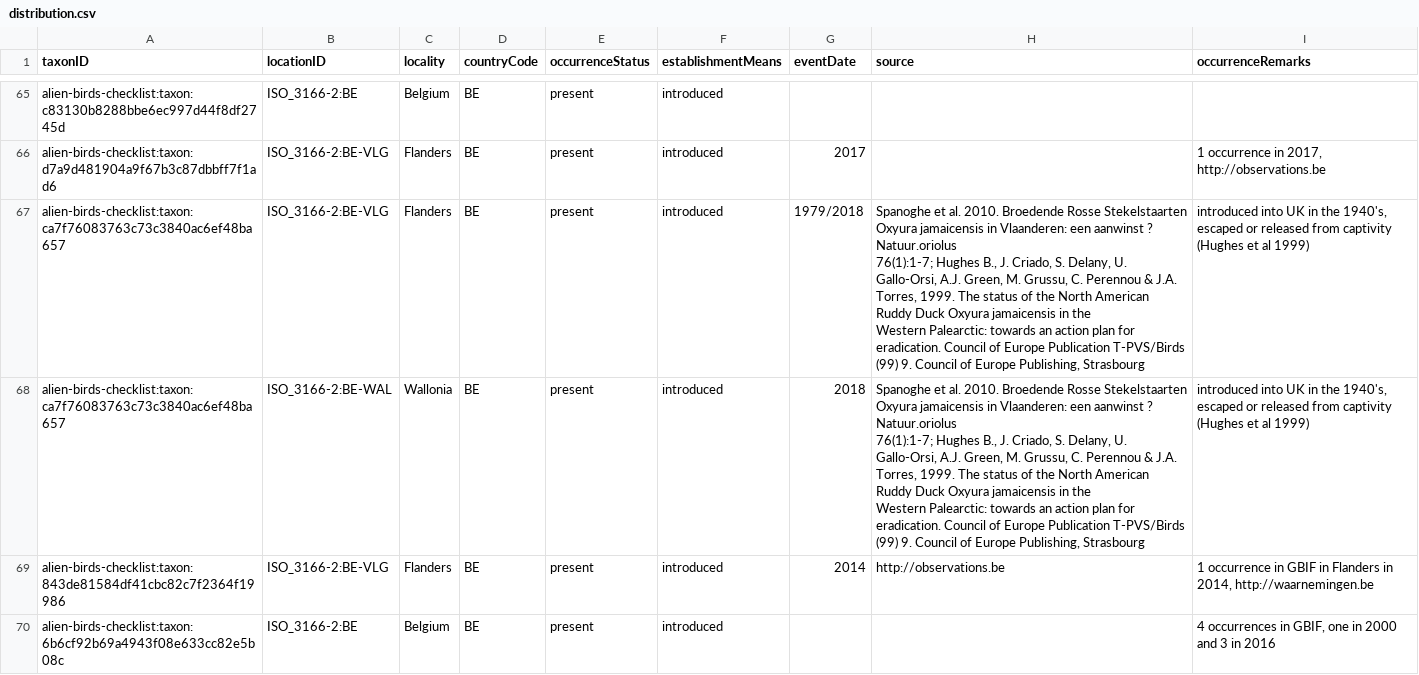
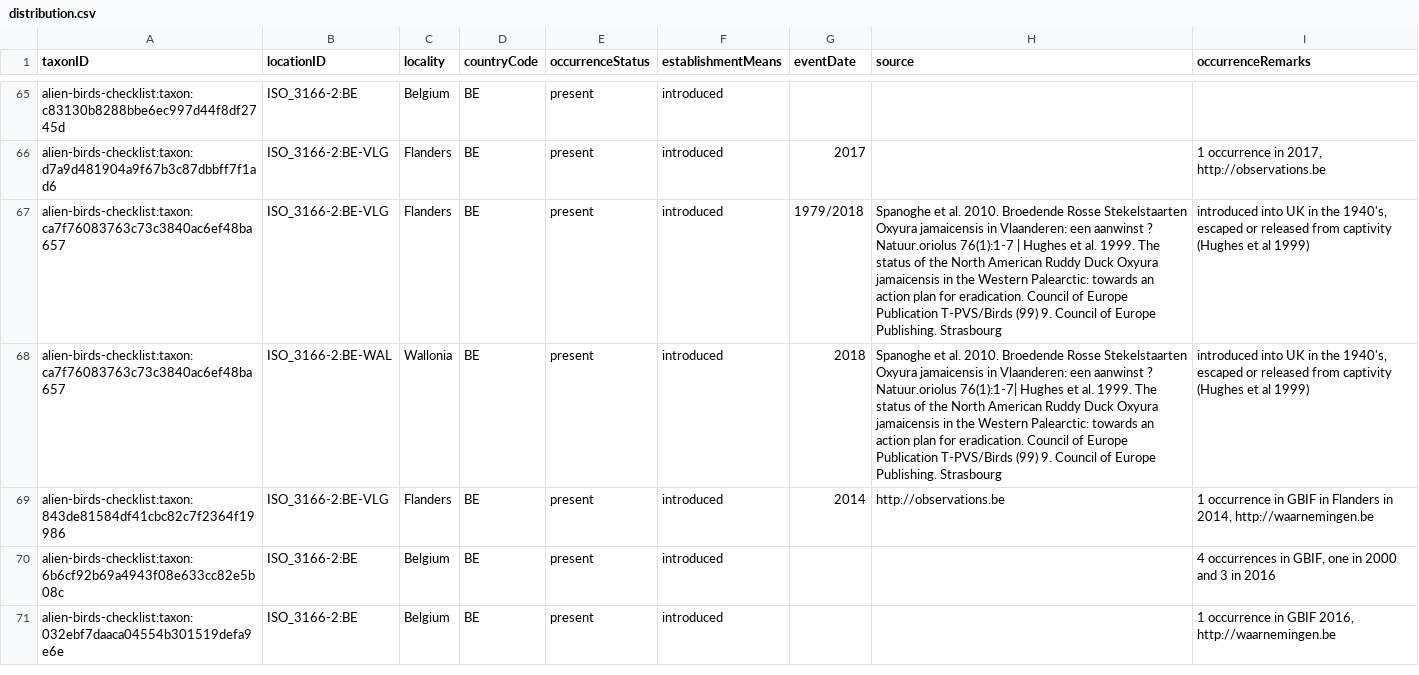
Before and after one commit to trias-project/alien-birds-checklist, a CSV file: data/processed/distribution.csv, drawn as a sheet; only a part is shown, gaps mark what is left out; the shorter side is filled out with more unchanged rows.

Commit message:
Update sources (remove comma's and carriage returns)

```diff
--- a/data/processed/distribution.csv
+++ b/data/processed/distribution.csv
@@ -66,8 +66,4 @@ alien-birds-checklist:taxon:c83130b8288bbe6ec997d44f8df2745d,ISO_3166-2:BE,Belgi
 alien-birds-checklist:taxon:d7a9d481904a9f67b3c87dbbff7f1ad6,ISO_3166-2:BE-VLG,Flanders,BE,present,introduced,2017,,"1 occurrence in 2017, http://observations.be"
-alien-birds-checklist:taxon:ca7f76083763c73c3840ac6ef48ba657,ISO_3166-2:BE-VLG,Flanders,BE,present,introduced,1979/2018,"Spanoghe et al. 2010. Broedende Rosse Stekelstaarten Oxyura jamaicensis in Vlaanderen: een aanwinst ? Natuur.oriolus
- 76(1):1-7; Hughes B., J. Criado, S. Delany, U. Gallo-Orsi, A.J. Green, M. Grussu, C. Perennou & J.A. Torres, 1999. The status of the North American Ruddy Duck Oxyura jamaicensis in the
- Western Palearctic: towards an action plan for eradication. Council of Europe Publication T-PVS/Birds (99) 9. Council of Europe Publishing, Strasbourg","introduced into UK in the 1940's, escaped or released from captivity (Hughes et al 1999)"
-alien-birds-checklist:taxon:ca7f76083763c73c3840ac6ef48ba657,ISO_3166-2:BE-WAL,Wallonia,BE,present,introduced,2018,"Spanoghe et al. 2010. Broedende Rosse Stekelstaarten Oxyura jamaicensis in Vlaanderen: een aanwinst ? Natuur.oriolus
- 76(1):1-7; Hughes B., J. Criado, S. Delany, U. Gallo-Orsi, A.J. Green, M. Grussu, C. Perennou & J.A. Torres, 1999. The status of the North American Ruddy Duck Oxyura jamaicensis in the
- Western Palearctic: towards an action plan for eradication. Council of Europe Publication T-PVS/Birds (99) 9. Council of Europe Publishing, Strasbourg","introduced into UK in the 1940's, escaped or released from captivity (Hughes et al 1999)"
+alien-birds-checklist:taxon:ca7f76083763c73c3840ac6ef48ba657,ISO_3166-2:BE-VLG,Flanders,BE,present,introduced,1979/2018,Spanoghe et al. 2010. Broedende Rosse Stekelstaarten Oxyura jamaicensis in Vlaanderen: een aanwinst ? Natuur.oriolus 76(1):1-7 | Hughes et al. 1999. The status of the North American Ruddy Duck Oxyura jamaicensis in the  Western Palearctic: towards an action plan for eradication. Council of Europe Publication T-PVS/Birds (99) 9. Council of Europe Publishing. Strasbourg,"introduced into UK in the 1940's, escaped or released from captivity (Hughes et al 1999)"
+alien-birds-checklist:taxon:ca7f76083763c73c3840ac6ef48ba657,ISO_3166-2:BE-WAL,Wallonia,BE,present,introduced,2018,Spanoghe et al. 2010. Broedende Rosse Stekelstaarten Oxyura jamaicensis in Vlaanderen: een aanwinst ? Natuur.oriolus 76(1):1-7| Hughes et al. 1999. The status of the North American Ruddy Duck Oxyura jamaicensis in the Western Palearctic: towards an action plan for eradication. Council of Europe Publication T-PVS/Birds (99) 9. Council of Europe Publishing. Strasbourg,"introduced into UK in the 1940's, escaped or released from captivity (Hughes et al 1999)"
 alien-birds-checklist:taxon:843de81584df41cbc82c7f2364f19986,ISO_3166-2:BE-VLG,Flanders,BE,present,introduced,2014,http://observations.be,"1 occurrence in GBIF in Flanders in 2014, http://waarnemingen.be"
```
Also changed, not shown: data/raw/alien_bird_checklist_dump.csv.
